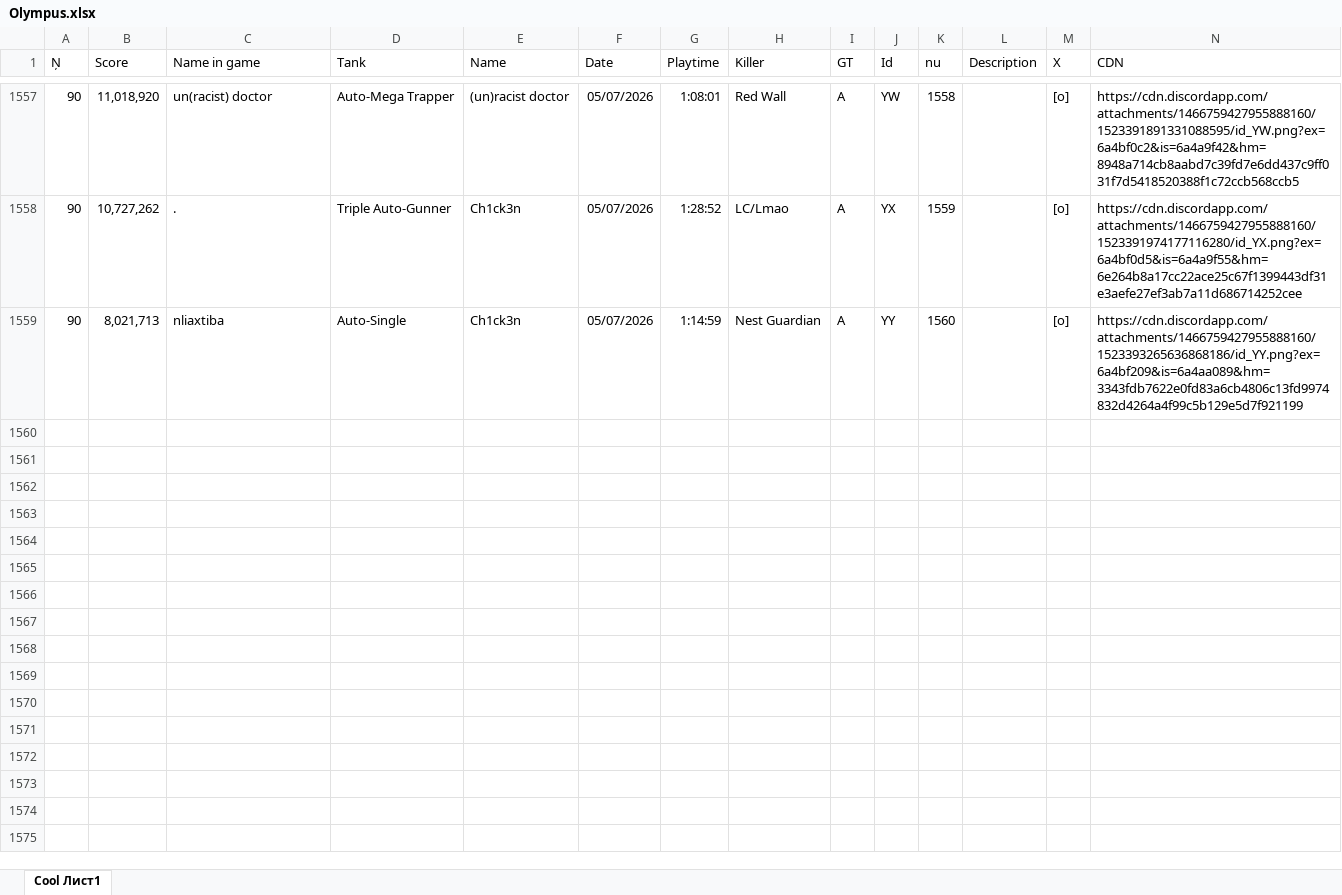
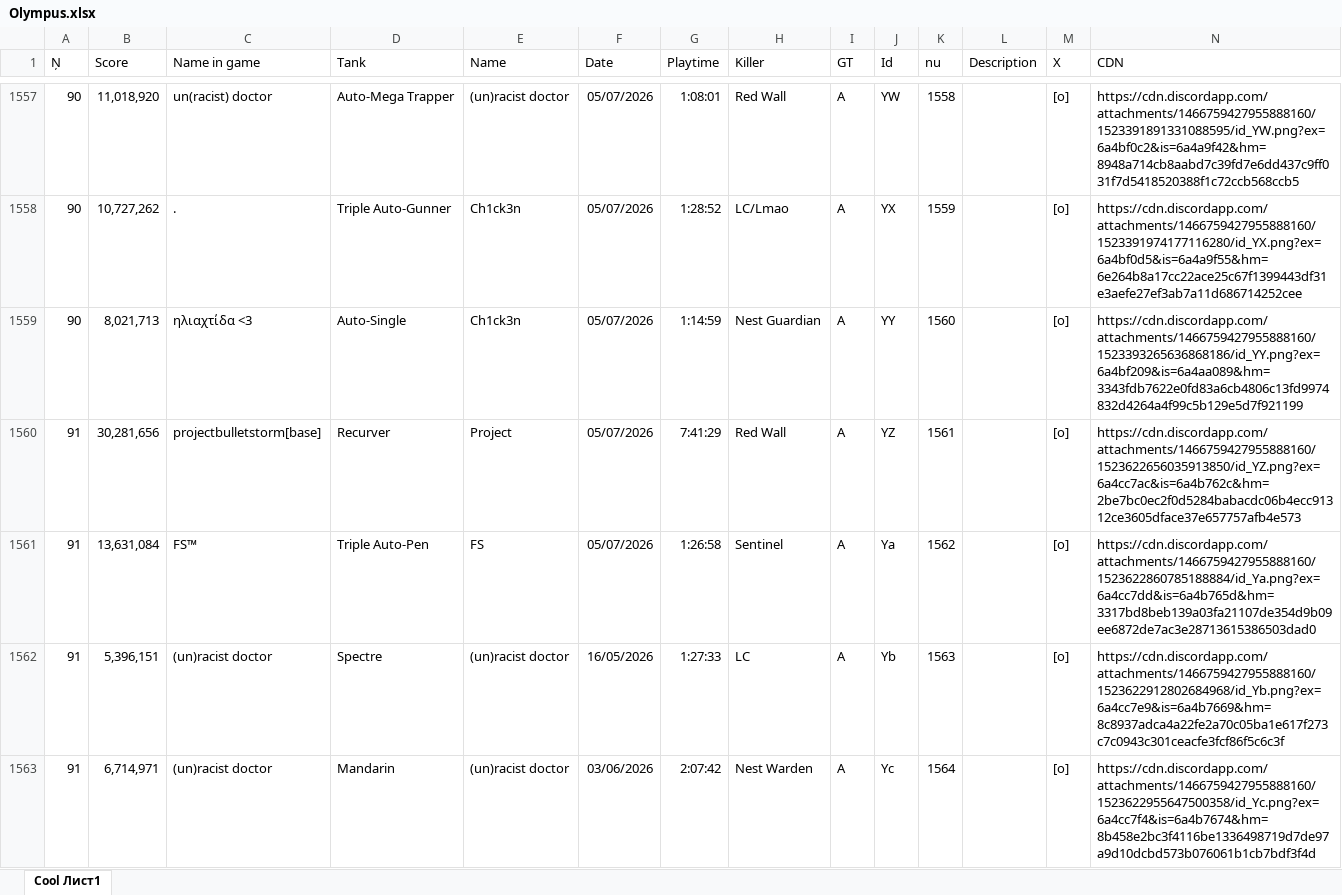
Before and after one commit to Tejmq/OlympusBot, an Excel workbook: data/Olympus.xlsx, sheet Cool Лист1, drawn as a sheet; only a part is shown, gaps mark what is left out; values as stored, in another font and other column widths than the file's, no borders; the diff names each change by its address in the sheet, - before the commit and + after, or states it on an @@ line.

Commit message:
Add files via upload

```diff
--- a/data/Olympus.xlsx (sheet Cool Лист1)
+++ b/data/Olympus.xlsx (sheet Cool Лист1)
-C1559 (Name in game): nliaxtiba
+C1559 (Name in game): ηλιαχτίδα <3
+row 1560: 91 | 30,281,656 | projectbulletstorm[base] | Recurver | Project | 05/07/2026 | 7:41:29 | Red Wall | A | YZ | 1561 |  | [o] | https://cdn.discordapp.com/attachments/1466759427955888160/1523622656035913850/id_YZ.png?ex=6a4cc7ac&is=6a4b762c&hm=2be7bc0ec2f0d5284babacdc06b4ecc91312ce3605dface37e657757afb4e573
+row 1561: 91 | 13,631,084 | FS™ | Triple Auto-Pen | FS | 05/07/2026 | 1:26:58 | Sentinel | A | Ya | 1562 |  | [o] | https://cdn.discordapp.com/attachments/1466759427955888160/1523622860785188884/id_Ya.png?ex=6a4cc7dd&is=6a4b765d&hm=3317bd8beb139a03fa21107de354d9b09ee6872de7ac3e28713615386503dad0
+row 1562: 91 | 5,396,151 | (un)racist doctor | Spectre | (un)racist doctor | 16/05/2026 | 1:27:33 | LC | A | Yb | 1563 |  | [o] | https://cdn.discordapp.com/attachments/1466759427955888160/1523622912802684968/id_Yb.png?ex=6a4cc7e9&is=6a4b7669&hm=8c8937adca4a22fe2a70c05ba1e617f273c7c0943c301ceacfe3fcf86f5c6c3f
+row 1563: 91 | 6,714,971 | (un)racist doctor | Mandarin | (un)racist doctor | 03/06/2026 | 2:07:42 | Nest Warden | A | Yc | 1564 |  | [o] | https://cdn.discordapp.com/attachments/1466759427955888160/1523622955647500358/id_Yc.png?ex=6a4cc7f4&is=6a4b7674&hm=8b458e2bc3f4116be1336498719d7de97a9d10dcbd573b076061b1cb7bdf3f4d
```
